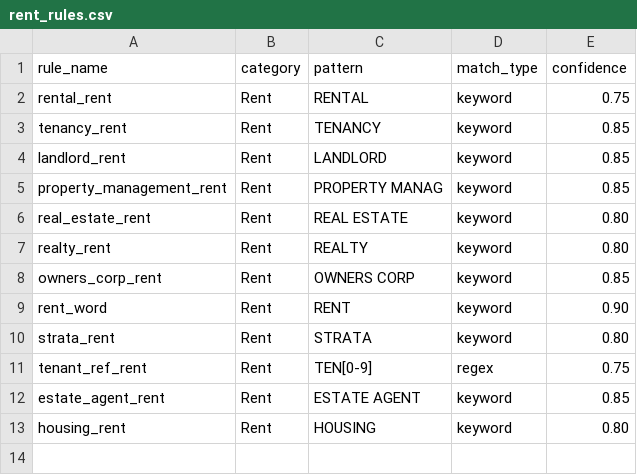
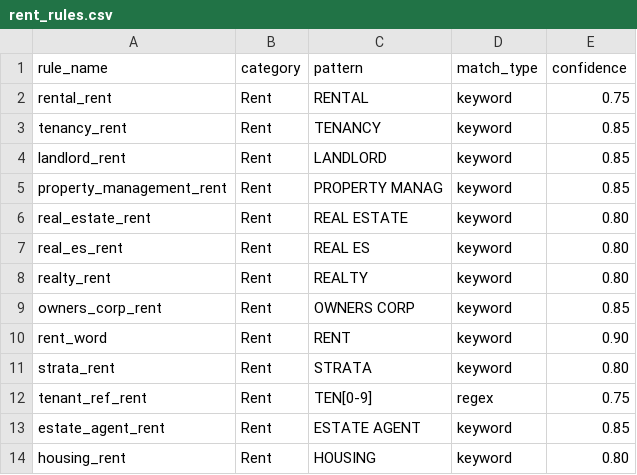
Before and after one commit to EliamZhang/ServiFlow-AI, a CSV file: rent_engine/resources/rent_rules.csv, drawn as a sheet.

Commit message:
liability stream_id 统一重命名为 loan_001 起；rent 规则新增 REAL ES 关键词

```diff
--- a/rent_engine/resources/rent_rules.csv
+++ b/rent_engine/resources/rent_rules.csv
@@ -6,2 +6,3 @@ property_management_rent,Rent,PROPERTY MANAG,keyword,0.85
 real_estate_rent,Rent,REAL ESTATE,keyword,0.80
+real_es_rent,Rent,REAL ES,keyword,0.80
 realty_rent,Rent,REALTY,keyword,0.80
```
Also changed, not shown: 7 other files.
